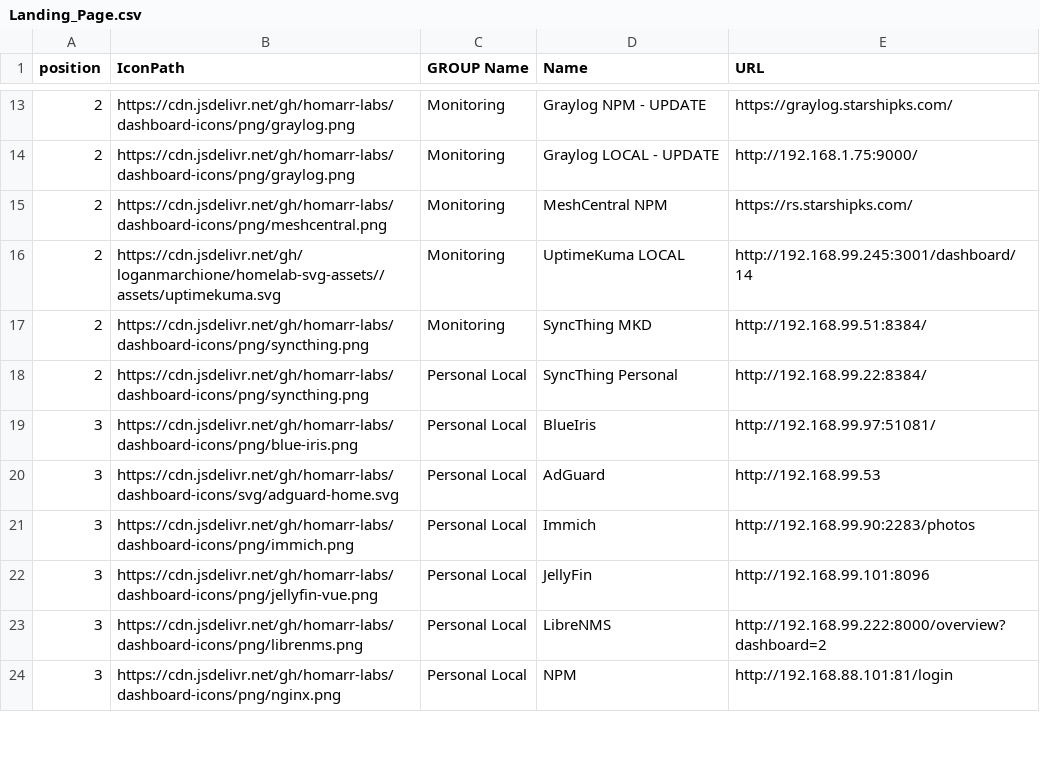
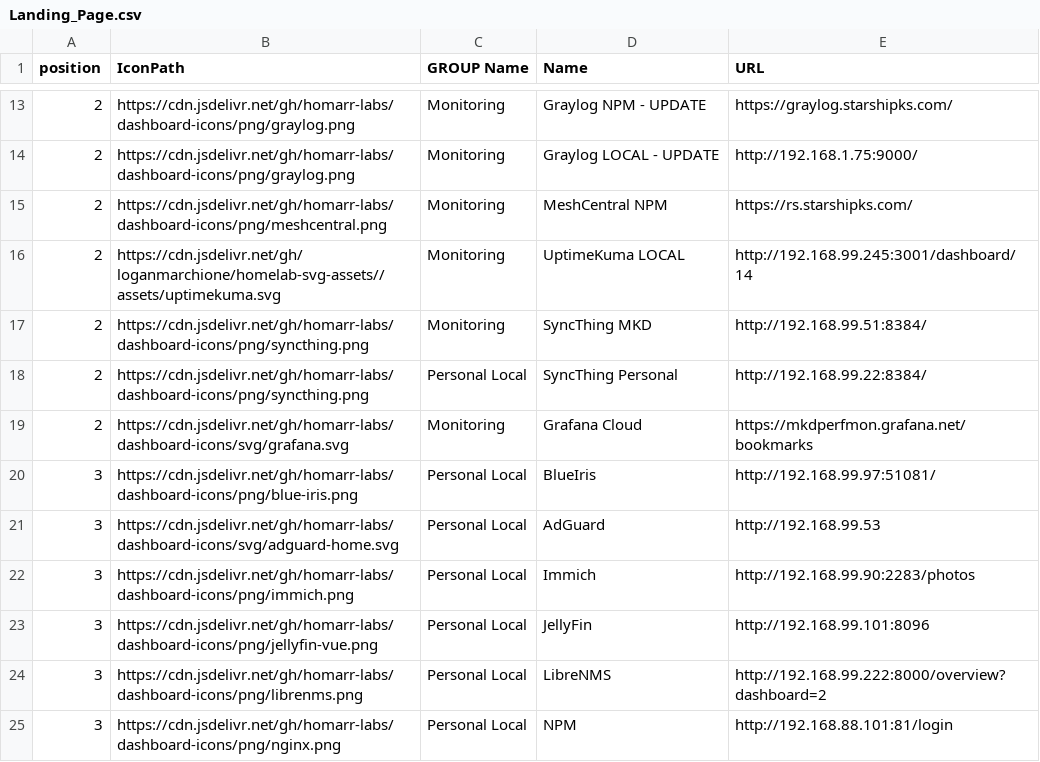
Before and after one commit to davidfrankks/GIT-NewBuilds, a CSV file: Landing_Page.csv, drawn as a sheet; only a part is shown, gaps mark what is left out; the diff names each change by its address in the sheet, - before the commit and + after, or states it on an @@ line.

Commit message:
Update Landing_Page.csv
More Updatres

```diff
--- a/Landing_Page.csv
+++ b/Landing_Page.csv
+row 19: 2 | https://cdn.jsdelivr.net/gh/homarr-labs/dashboard-icons/svg/grafana.svg | Monitoring | Grafana Cloud | https://mkdperfmon.grafana.net/bookmarks
```
